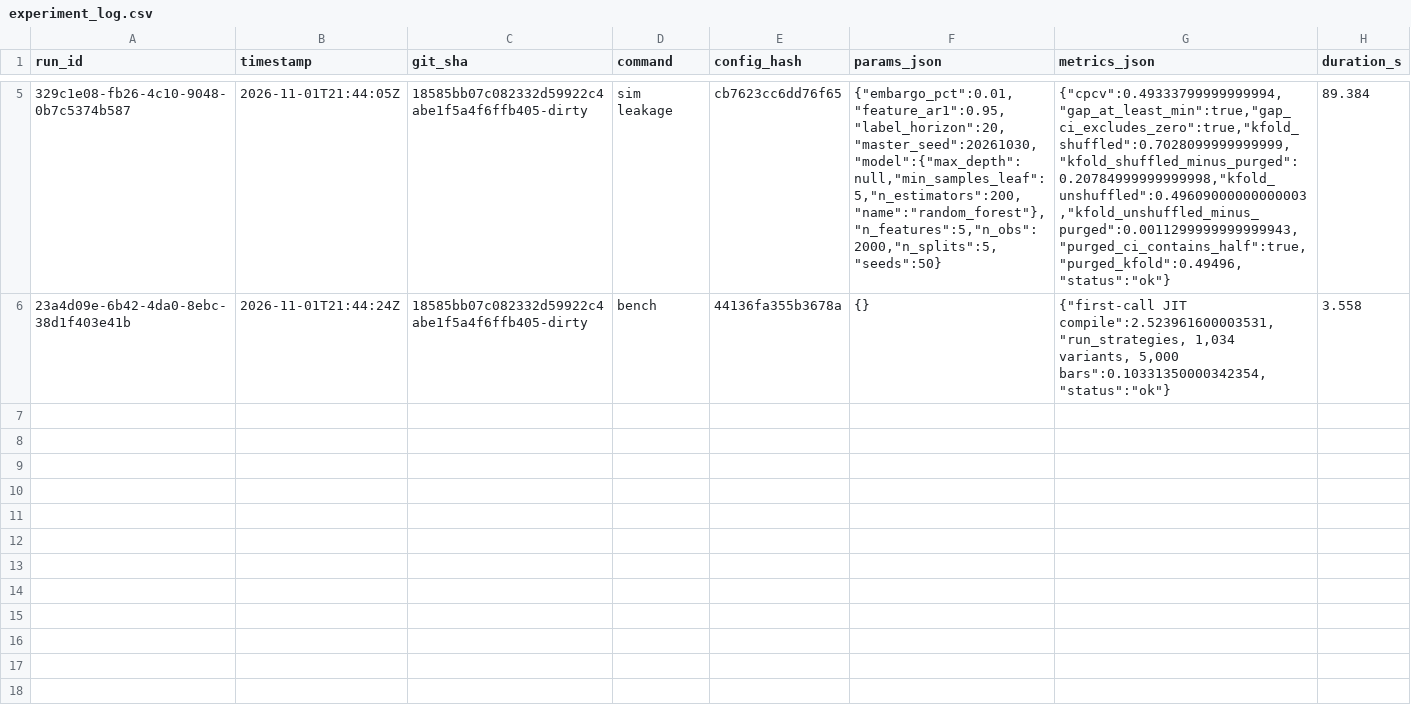
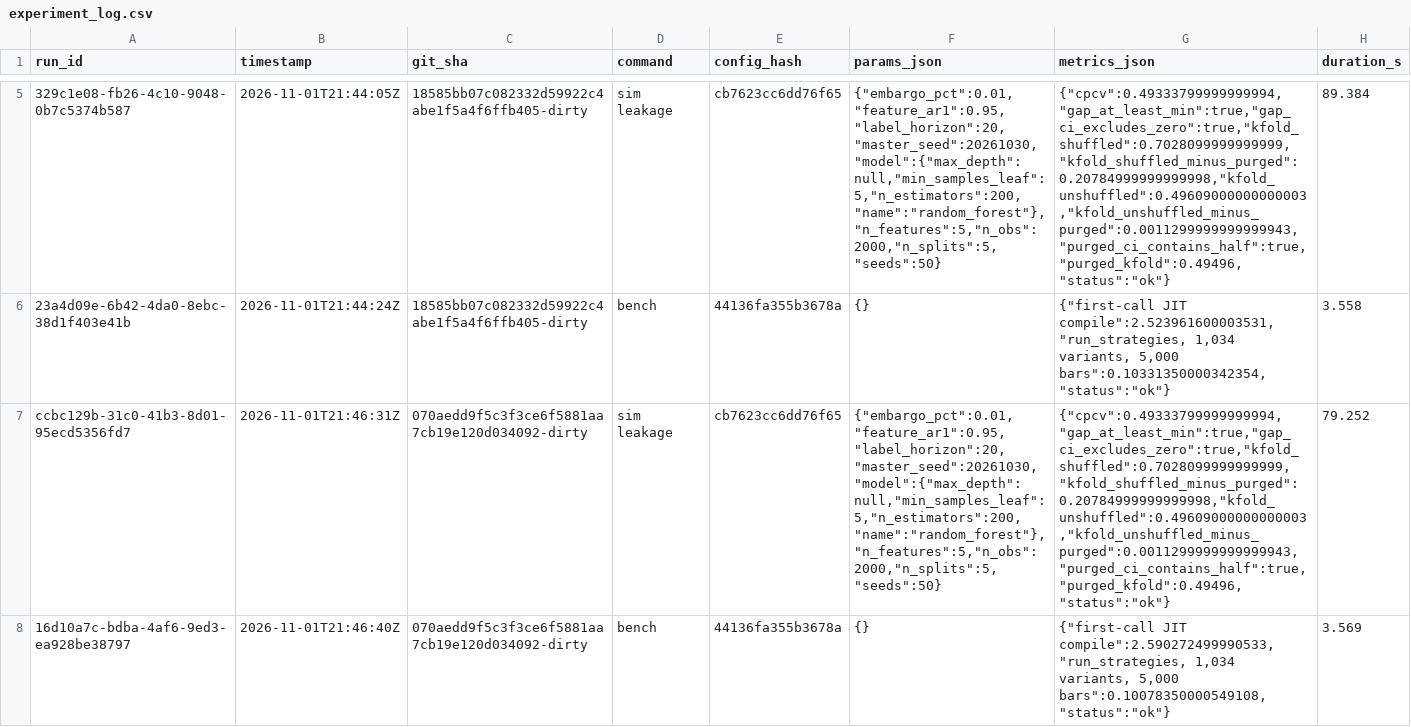
Before and after one commit to avmhdt/backtest-overfitting-lab, a CSV file: results/experiment_log.csv, drawn as a sheet; only a part is shown, gaps mark what is left out; the diff names each change by its address in the sheet, - before the commit and + after, or states it on an @@ line.

Commit message:
Record the leakage study and factory benchmark

```diff
--- a/results/experiment_log.csv
+++ b/results/experiment_log.csv
+row 7: ccbc129b-31c0-41b3-8d01-95ecd5356fd7 | 2026-11-01T21:46:31Z | 070aedd9f5c3f3ce6f5881aa7cb19e120d034092-dirty | sim leakage | cb7623cc6dd76f65 | {"embargo_pct":0.01,"feature_ar1":0.95,"label_horizon":20,"master_seed":20261030,"model":{"max_depth":null,"min_samples_leaf":5,"n_estimators":200,"name":"random_forest"},"n_features":5,"n_obs":2000,"n_splits":5,"seeds":50} | {"cpcv":0.49333799999999994,"gap_at_least_min":true,"gap_ci_excludes_zero":true,"kfold_shuffled":0.7028099999999999,"kfold_shuffled_minus_purged":0.20784999999999998,"kfold_unshuffled":0.49609000000000003,"kfold_unshuffled_minus_purged":0.0011299999999999943,"purged_ci_contains_half":true,"purged_kfold":0.49496,"status":"ok"} | 79.252
+row 8: 16d10a7c-bdba-4af6-9ed3-ea928be38797 | 2026-11-01T21:46:40Z | 070aedd9f5c3f3ce6f5881aa7cb19e120d034092-dirty | bench | 44136fa355b3678a | {} | {"first-call JIT compile":2.590272499990533,"run_strategies, 1,034 variants, 5,000 bars":0.10078350000549108,"status":"ok"} | 3.569
```
Also changed, not shown: reports/tables/benchmarks.csv, 2 other files.
